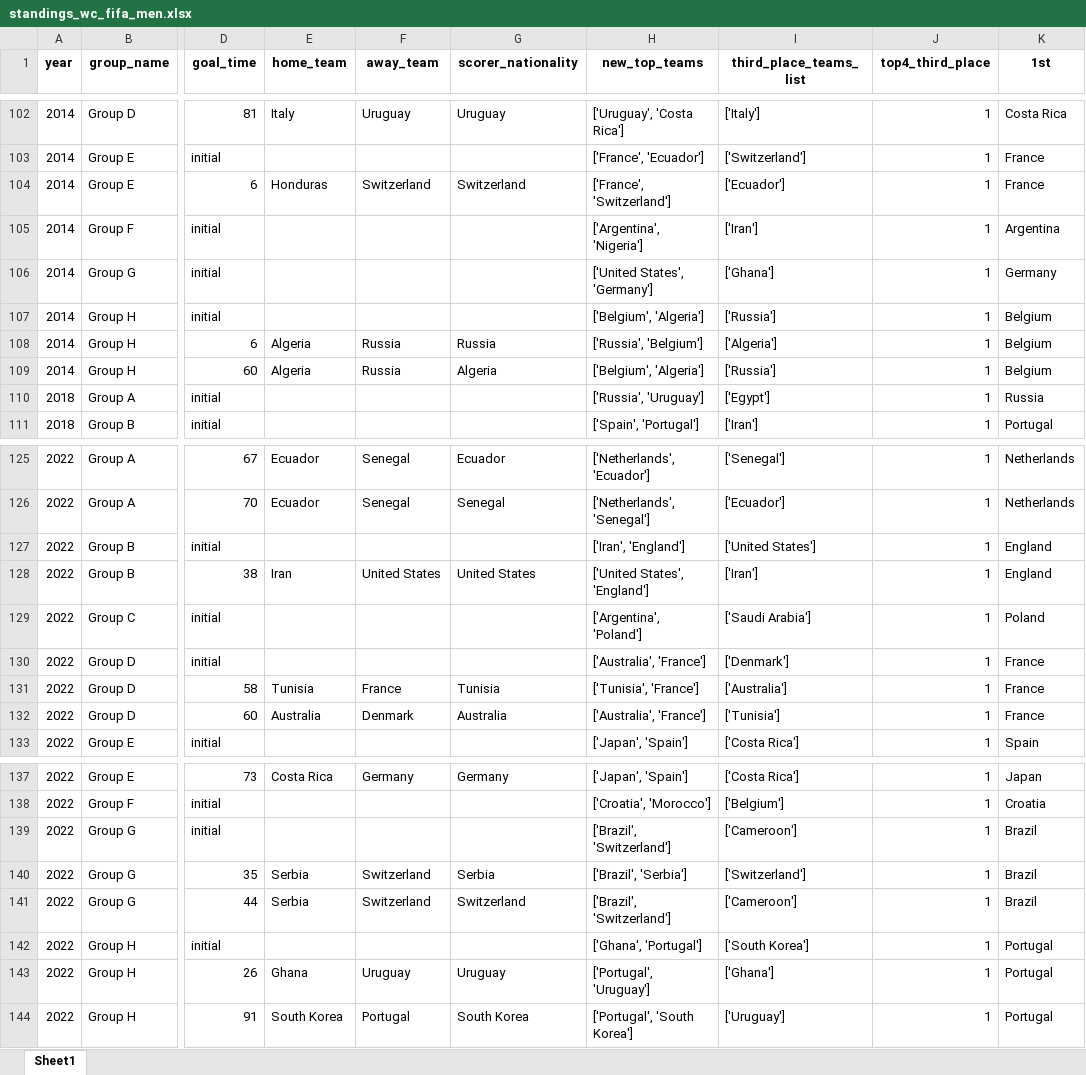
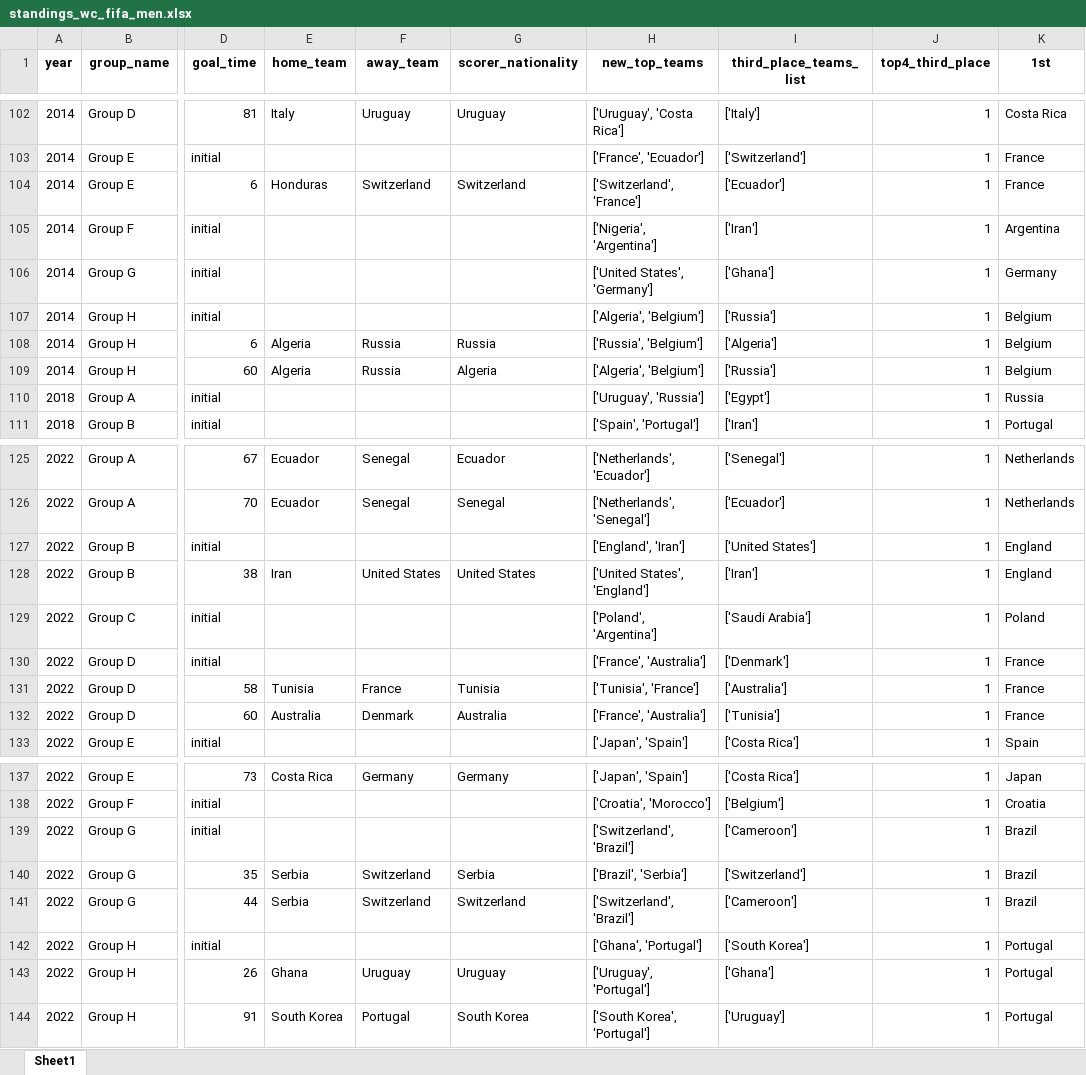
Before and after one commit to AEGDDI/tiebreak_wc, an Excel workbook: data/out/kaggle/fifa/standings_wc_fifa_men.xlsx, sheet Sheet1, drawn as a sheet; only a part is shown, gaps mark what is left out; values as stored, in another font and other column widths than the file's, no borders; the diff covers the shown part only; the diff names each change by its address in the sheet, - before the commit and + after, or states it on an @@ line.

```diff
--- a/data/out/kaggle/fifa/standings_wc_fifa_men.xlsx (sheet Sheet1)
+++ b/data/out/kaggle/fifa/standings_wc_fifa_men.xlsx (sheet Sheet1)
-H104 (new_top_teams): ['France', 'Switzerland']
+H104 (new_top_teams): ['Switzerland', 'France']
-H105 (new_top_teams): ['Argentina', 'Nigeria']
+H105 (new_top_teams): ['Nigeria', 'Argentina']
-H107 (new_top_teams): ['Belgium', 'Algeria']
+H107 (new_top_teams): ['Algeria', 'Belgium']
-H109 (new_top_teams): ['Belgium', 'Algeria']
+H109 (new_top_teams): ['Algeria', 'Belgium']
-H110 (new_top_teams): ['Russia', 'Uruguay']
+H110 (new_top_teams): ['Uruguay', 'Russia']
-H127 (new_top_teams): ['Iran', 'England']
+H127 (new_top_teams): ['England', 'Iran']
-H129 (new_top_teams): ['Argentina', 'Poland']
+H129 (new_top_teams): ['Poland', 'Argentina']
-H130 (new_top_teams): ['Australia', 'France']
+H130 (new_top_teams): ['France', 'Australia']
-H132 (new_top_teams): ['Australia', 'France']
+H132 (new_top_teams): ['France', 'Australia']
-H139 (new_top_teams): ['Brazil', 'Switzerland']
+H139 (new_top_teams): ['Switzerland', 'Brazil']
-H141 (new_top_teams): ['Brazil', 'Switzerland']
+H141 (new_top_teams): ['Switzerland', 'Brazil']
-H143 (new_top_teams): ['Portugal', 'Uruguay']
+H143 (new_top_teams): ['Uruguay', 'Portugal']
-H144 (new_top_teams): ['Portugal', 'South Korea']
+H144 (new_top_teams): ['South Korea', 'Portugal']
```
Also changed, not shown: 51 edited cells elsewhere in this sheet, data/out/kaggle/fifa/tb_wc_fifa_men.xlsx, data/out/kaggle/fifa/third_teams_fifa_men.xlsx, 3 other files.
